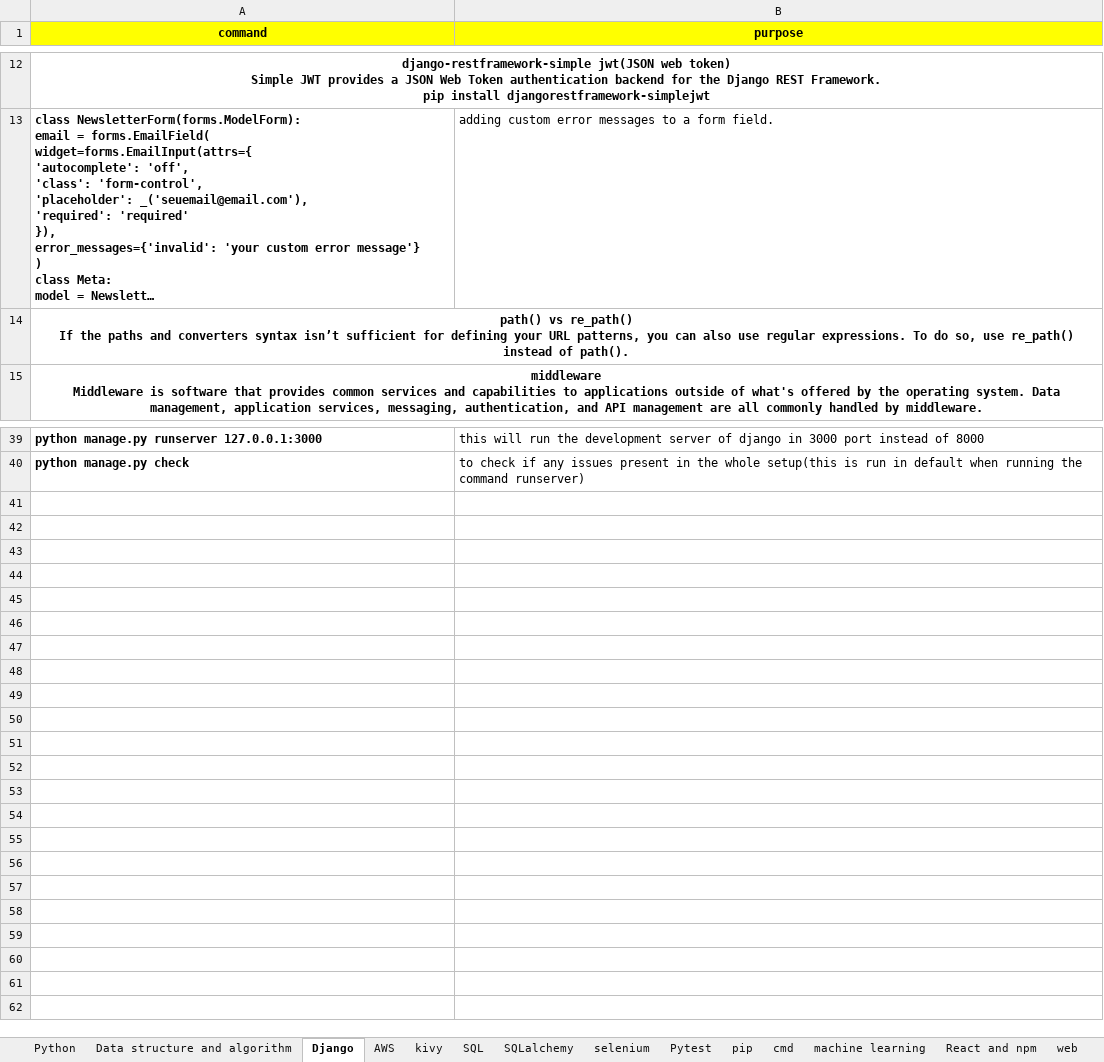
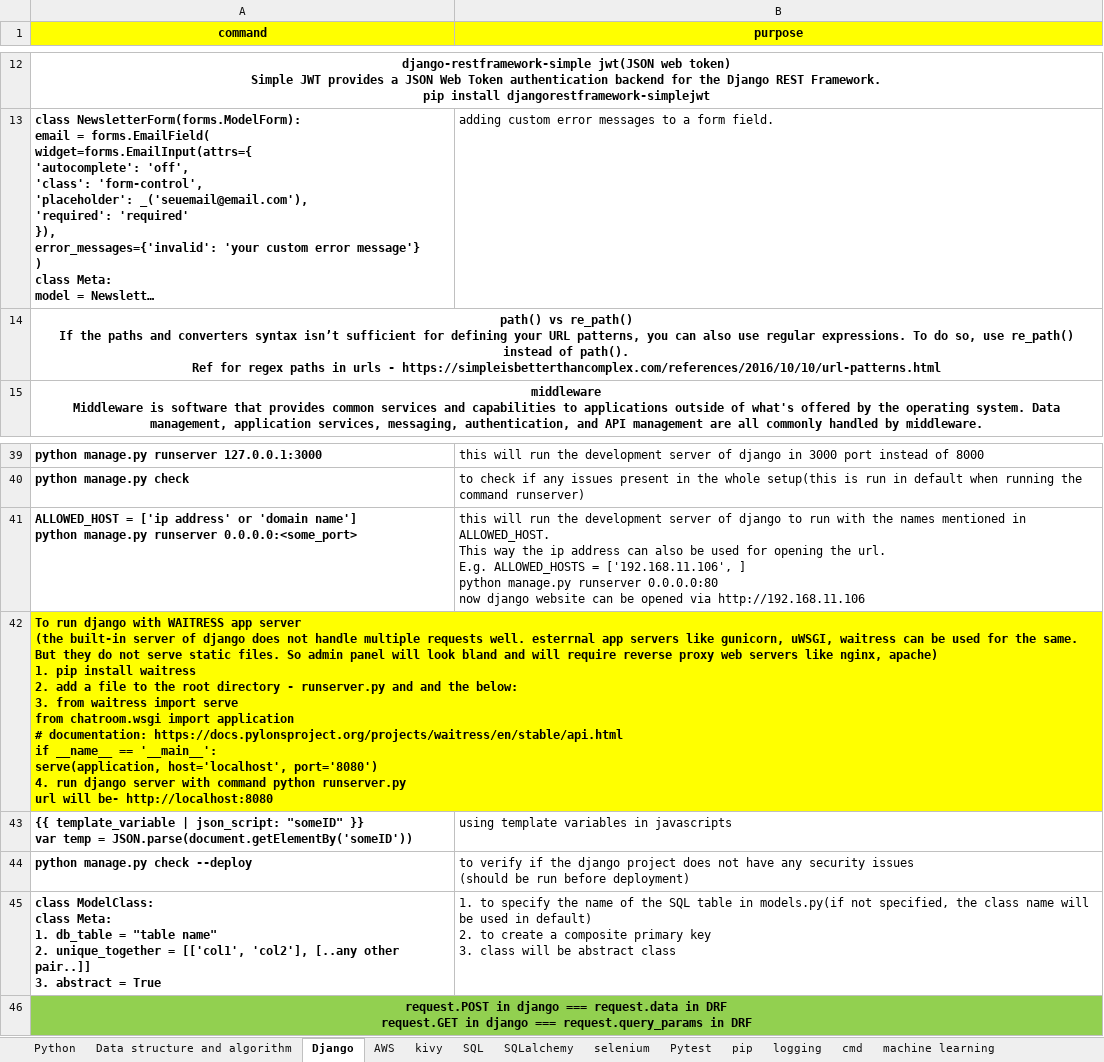
Before and after one commit to shamitabh/notes, an Excel workbook: Notes.xlsx, sheet Django, drawn as a sheet; only a part is shown, gaps mark what is left out; long unchanged cells end in …; values as stored, in another font and other column widths than the file's, no borders; ↵ is a line break in a cell; the diff names each change by its address in the sheet, - before the commit and + after, or states it on an @@ line.

```diff
--- a/Notes.xlsx (sheet Django)
+++ b/Notes.xlsx (sheet Django)
+sheet tab: logging
-A14 (command): …of path().
+A14 (command): …of path(). ↵ Ref for regex paths in urls - https://simpleisbetterthancomplex.com/references/2016/10/10/url-patterns.html
+row 41: ALLOWED_HOST = ['ip address' or 'domain name'] ↵ python manage.py runserver 0.0.0.0:<some_port> | this will run the development server of django to run with the names mentioned in ALLOWED_HOST. ↵ This way the ip address can also be used for opening the url. ↵ E.g. ALLOWED_HOSTS = ['192.168.11.106', ] ↵ python manage.py runserver 0.0.0.0:80 ↵ now django website can be opened via http://192.168.11.106
+row 42: To run django with WAITRESS app server ↵ (the built-in server of django does not handle multiple requests well. esterrnal app servers like gunicorn, uWSGI, waitress can be used for the same. But they do not serve static files. So admin panel will look bland and will require reverse proxy web servers like nginx, apache) ↵ 1. pip install waitress ↵ 2. add a file to the root directory - runserver.py and and the below: ↵ 3. from waitress import serve ↵ from chatroom.wsgi import application ↵ # documentation: https://docs.pylonsproject.org/projects/waitress/en/stable/api.html ↵ if __name__ == '__main__': ↵ serve(application, host='localhost', port='8080') ↵ 4. run django server with command python runserver.py ↵ url will be- http://localhost:8080
+row 43: {{ template_variable | json_script: "someID" }} ↵ var temp = JSON.parse(document.getElementBy('someID')) | using template variables in javascripts
+row 44: python manage.py check --deploy | to verify if the django project does not have any security issues ↵ (should be run before deployment)
+row 45: class ModelClass: ↵ class Meta: ↵ 1. db_table = "table name" ↵ 2. unique_together = [['col1', 'col2'], [..any other pair..]] ↵ 3. abstract = True | 1. to specify the name of the SQL table in models.py(if not specified, the class name will be used in default) ↵ 2. to create a composite primary key ↵ 3. class will be abstract class
+row 46: request.POST in django === request.data in DRF ↵ request.GET in django === request.query_params in DRF
```
Also changed, not shown: sheet Python, sheet machine learning, sheet git, sheet pip, sheet docker, sheet cmd, 1 more sheet, other sheet tabs, charts or pictures.
